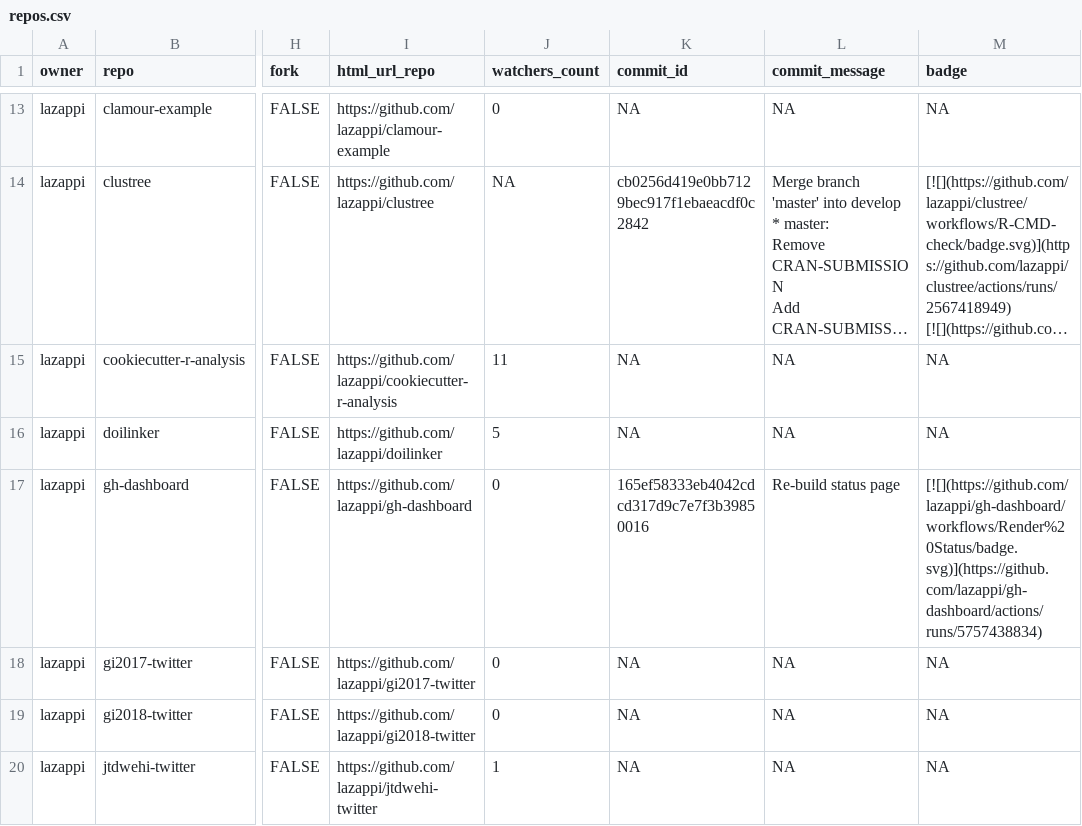
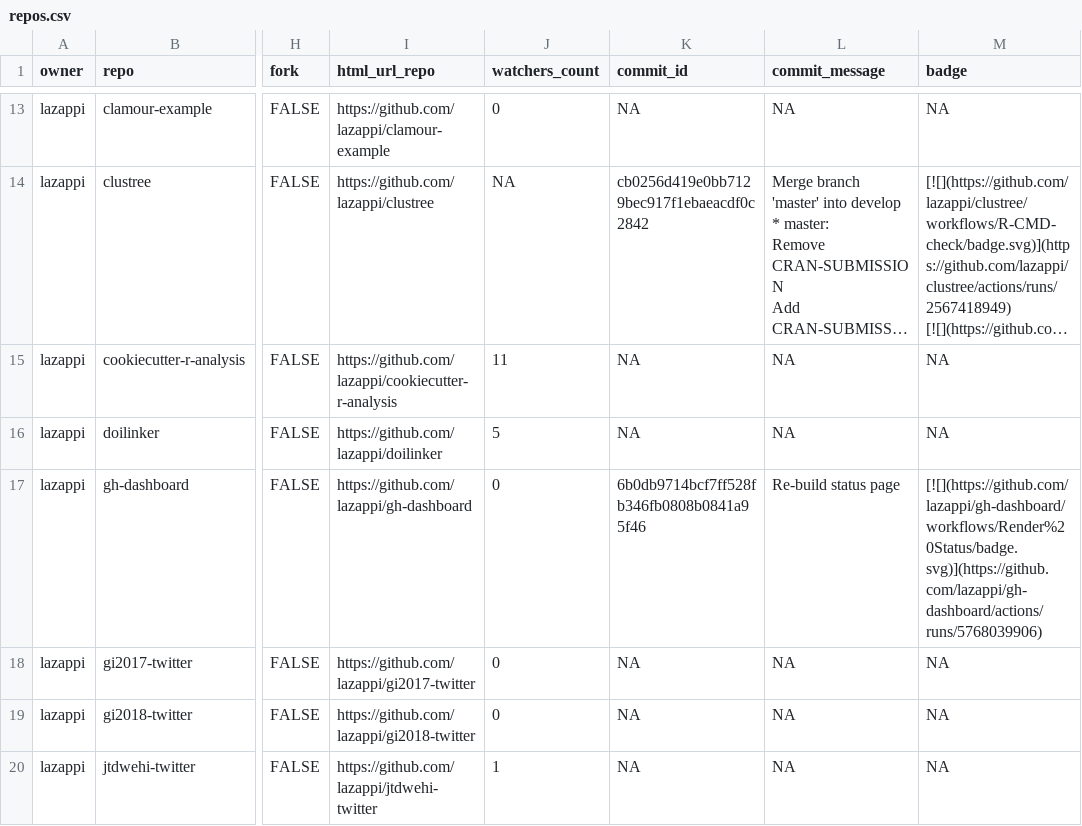
Before and after one commit to lazappi/gh-dashboard, a CSV file: repos.csv, drawn as a sheet; only a part is shown, gaps mark what is left out; long unchanged cells end in …; the diff covers the shown part only; the diff names each change by its address in the sheet, - before the commit and + after, or states it on an @@ line.

```diff
--- a/repos.csv
+++ b/repos.csv
-K17 (commit_id): 165ef58333eb4042cdcd317d9c7e7f3b39850016
+K17 (commit_id): 6b0db9714bcf7ff528fb346fb0808b0841a95f46
-M17 (badge): [![](https://github.com/lazappi/gh-dashboard/workflows/Render%20Status/badge.svg)](https://github.com/lazappi/gh-dashboard/actions/runs/5757438834)
+M17 (badge): [![](https://github.com/lazappi/gh-dashboard/workflows/Render%20Status/badge.svg)](https://github.com/lazappi/gh-dashboard/actions/runs/5768039906)
```
Also changed, not shown: 13 edited cells elsewhere in this file, 1 other file.
